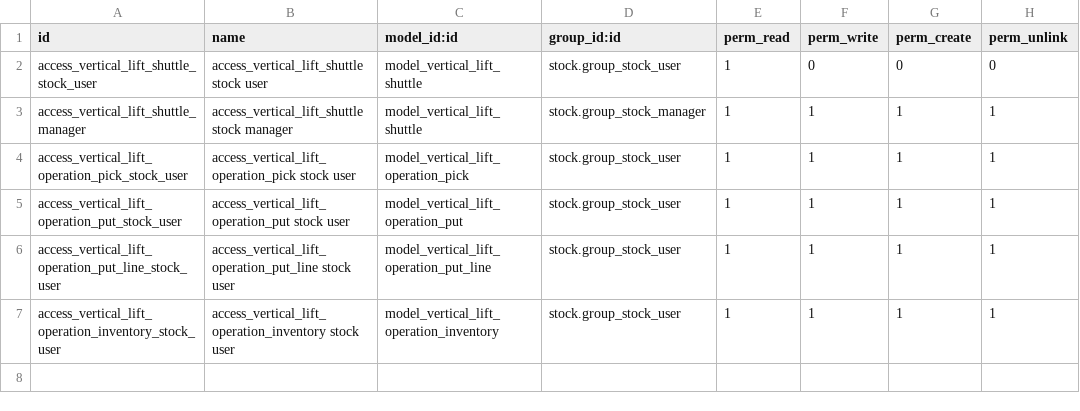
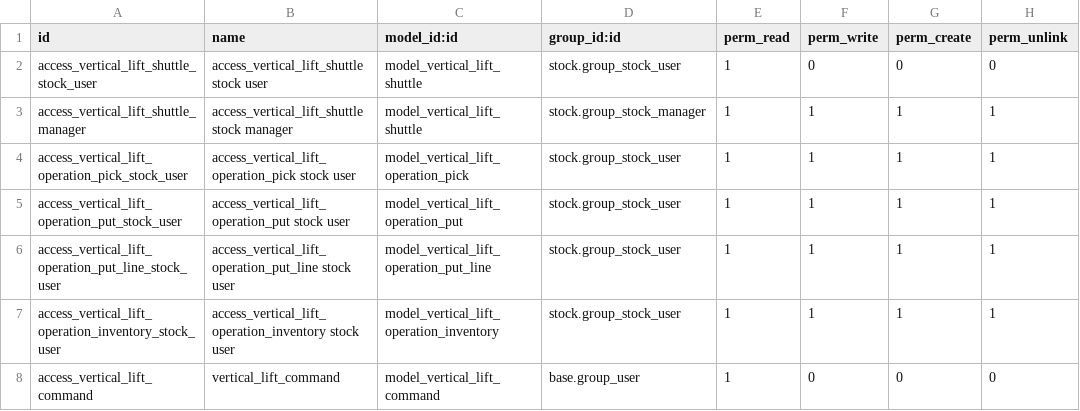
Before and after one commit to LucasTran380381/stock-logistics-warehouse, a CSV file: stock_vertical_lift/security/ir.model.access.csv, drawn as a sheet; the diff names each change by its address in the sheet, - before the commit and + after, or states it on an @@ line.

```diff
--- a/stock_vertical_lift/security/ir.model.access.csv
+++ b/stock_vertical_lift/security/ir.model.access.csv
+row 8: access_vertical_lift_command | vertical_lift_command | model_vertical_lift_command | base.group_user | 1 | 0 | 0 | 0
```
Also changed, not shown: 10 other files.
